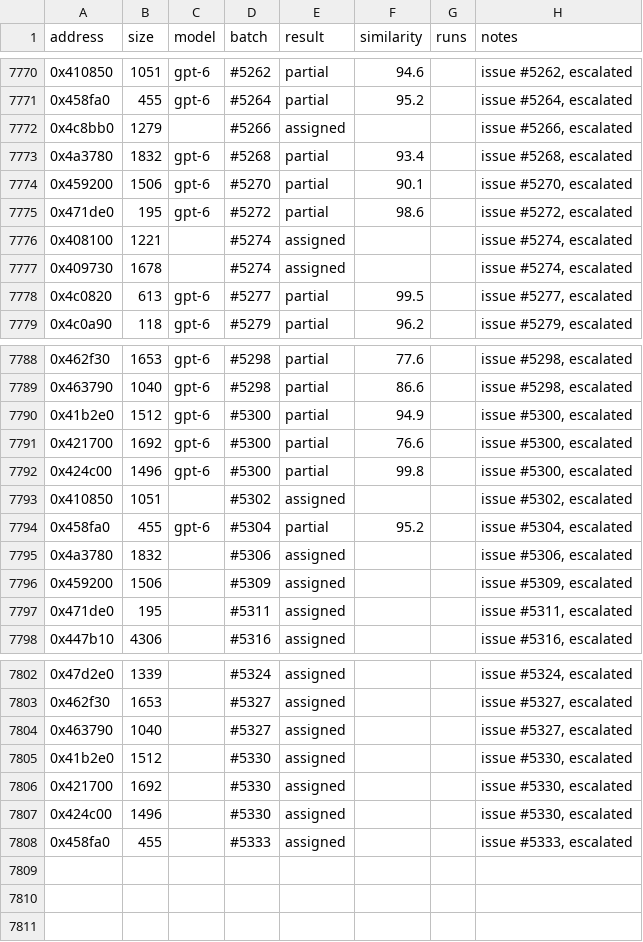
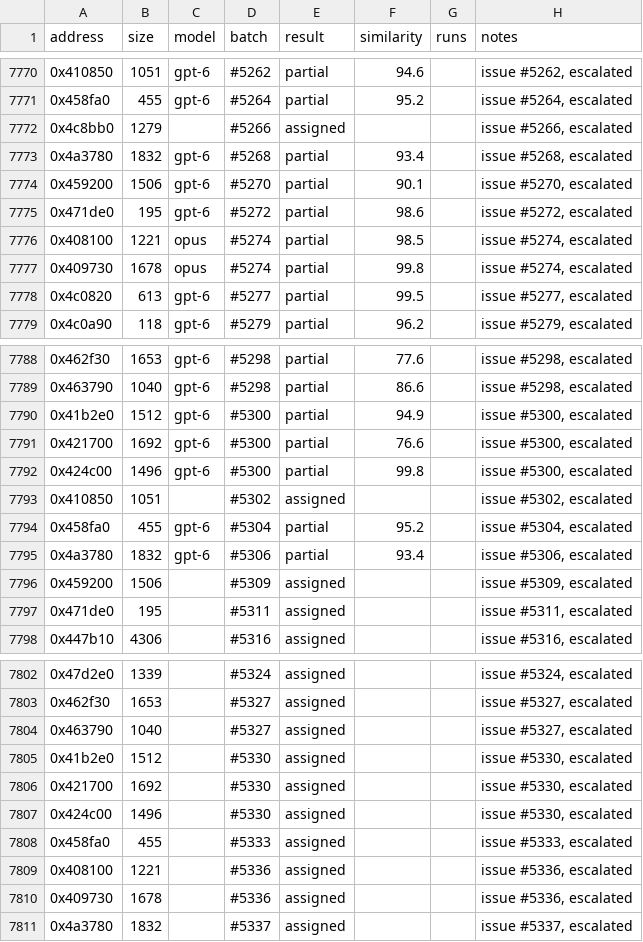
Before and after one commit to CubeB/byte-tactics, a CSV file: data/attempts.csv, drawn as a sheet; only a part is shown, gaps mark what is left out.

```diff
--- a/data/attempts.csv
+++ b/data/attempts.csv
@@ -7775,4 +7775,4 @@ address,size,model,batch,result,similarity,runs,notes
 0x471de0,195,gpt-6,#5272,partial,98.6,,"issue #5272, escalated"
-0x408100,1221,,#5274,assigned,,,"issue #5274, escalated"
-0x409730,1678,,#5274,assigned,,,"issue #5274, escalated"
+0x408100,1221,opus,#5274,partial,98.5,,"issue #5274, escalated"
+0x409730,1678,opus,#5274,partial,99.8,,"issue #5274, escalated"
 0x4c0820,613,gpt-6,#5277,partial,99.5,,"issue #5277, escalated"
@@ -7794,3 +7794,3 @@ address,size,model,batch,result,similarity,runs,notes
 0x458fa0,455,gpt-6,#5304,partial,95.2,,"issue #5304, escalated"
-0x4a3780,1832,,#5306,assigned,,,"issue #5306, escalated"
+0x4a3780,1832,gpt-6,#5306,partial,93.4,,"issue #5306, escalated"
 0x459200,1506,,#5309,assigned,,,"issue #5309, escalated"
@@ -7808 +7808,4 @@ address,size,model,batch,result,similarity,runs,notes
 0x458fa0,455,,#5333,assigned,,,"issue #5333, escalated"
+0x408100,1221,,#5336,assigned,,,"issue #5336, escalated"
+0x409730,1678,,#5336,assigned,,,"issue #5336, escalated"
+0x4a3780,1832,,#5337,assigned,,,"issue #5337, escalated"
```
Also changed, not shown: data/batches.csv, 1 other file.
